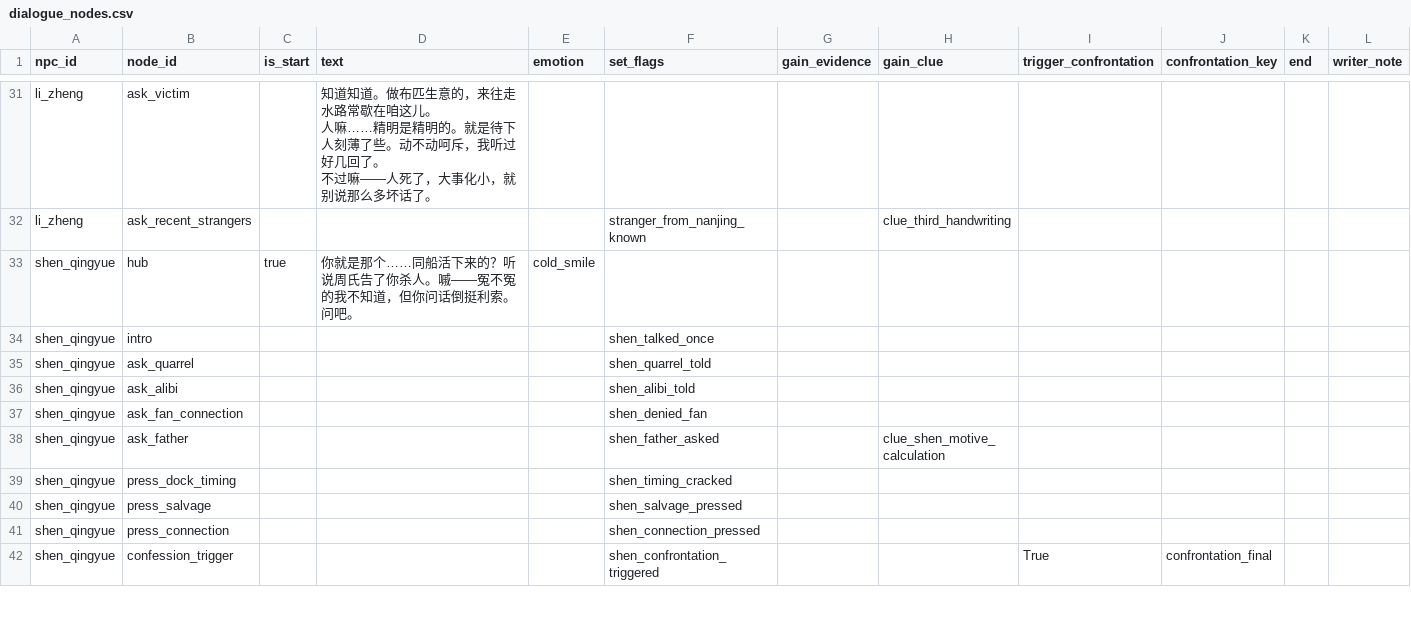
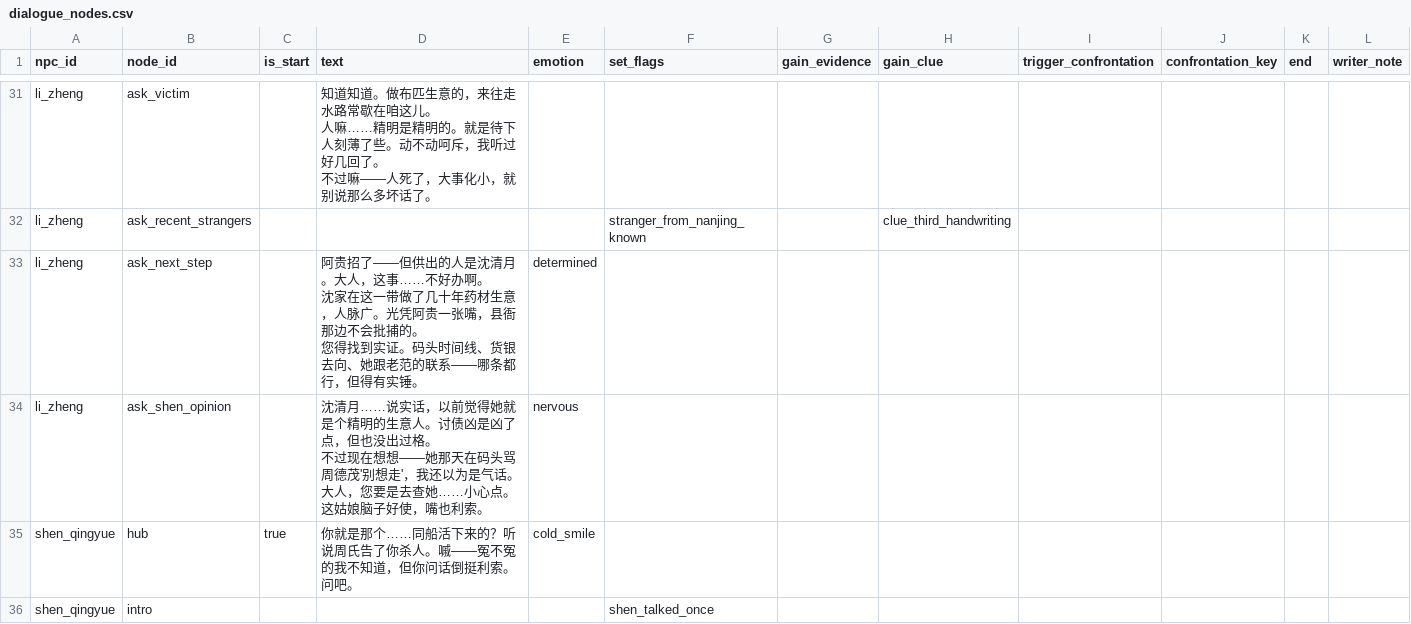
Before and after one commit to JimmyTheGit23/DetectiveSandbox, a CSV file: detective/data/case_tables/prologue_ferry/dialogue_nodes.csv, drawn as a sheet; only a part is shown, gaps mark what is left out; the shorter side is filled out with more unchanged rows.

Commit message:
fix: 修复阿贵对峙后的BGM、NPC对话和音频问题
1. 修复对峙胜利后BGM丢失（MainGame.gd:1173）
   - 将无法解析的BGM id 'investigation' 改为 'ferry_inn'

2. 全面改造NPC认罪后对话（dialogue_options.csv + dialogue_nodes.csv）
   - 所有旧对话选项添加 not_flag:agui_confessed_mastermind 条件
   - 认罪后旧选项自动隐藏，只显示新选项
   - 里正新增认罪后对话：ask_next_step（下一步怎么查）、ask_shen_opinion（对沈清月的看法）
   - 阿贵认罪后：旧选项隐藏（已被拘留）
   - 老范：只显示 press_shen_connection
   - 王大爷：只显示 ask_dawn_sighting
   - 周氏：只显示 react_agui_confessed

3. 修复accuse_tension.wav破音
   - 峰值从32767（裁剪）降至22936（-3dB），裁剪率从0.65%降至0%

```diff
--- a/detective/data/case_tables/prologue_ferry/dialogue_nodes.csv
+++ b/detective/data/case_tables/prologue_ferry/dialogue_nodes.csv
@@ -72,2 +72,8 @@ li_zheng,ask_victim,,"知道知道。做布匹生意的，来往走水路常歇
 li_zheng,ask_recent_strangers,,,,stranger_from_nanjing_known,,clue_third_handwriting,,,,
+li_zheng,ask_next_step,,"阿贵招了——但供出的人是沈清月。大人，这事……不好办啊。
+沈家在这一带做了几十年药材生意，人脉广。光凭阿贵一张嘴，县衙那边不会批捕的。
+您得找到实证。码头时间线、货银去向、她跟老范的联系——哪条都行，但得有实锤。",determined,,,,,,,
+li_zheng,ask_shen_opinion,,"沈清月……说实话，以前觉得她就是个精明的生意人。讨债凶是凶了点，但也没出过格。
+不过现在想想——她那天在码头骂周德茂'别想走'，我还以为是气话。
+大人，您要是去查她……小心点。这姑娘脑子好使，嘴也利索。",nervous,,,,,,,
 shen_qingyue,hub,true,你就是那个……同船活下来的？听说周氏告了你杀人。嘁——冤不冤的我不知道，但你问话倒挺利索。问吧。,cold_smile,,,,,,,
```
Also changed, not shown: detective/data/case_tables/prologue_ferry/dialogue_options.csv, 2 other files.
